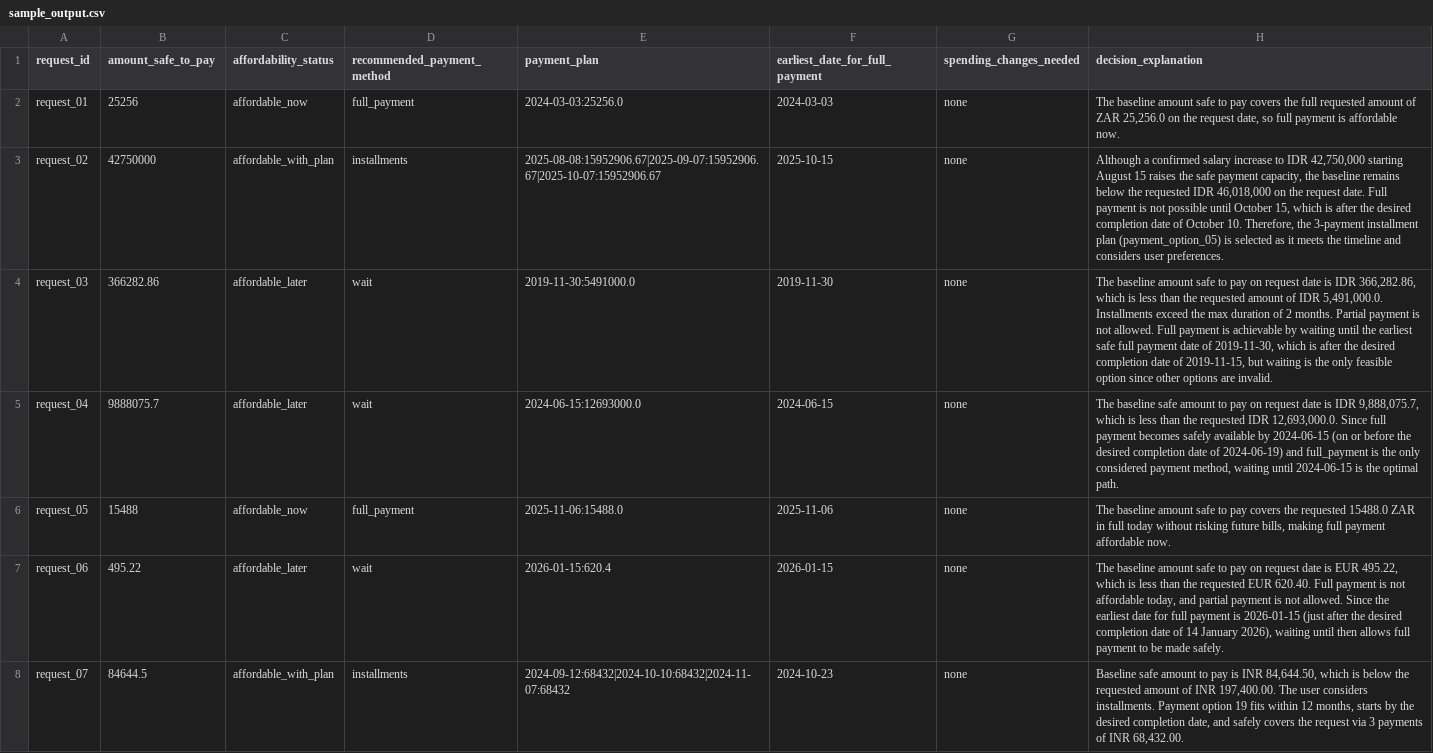
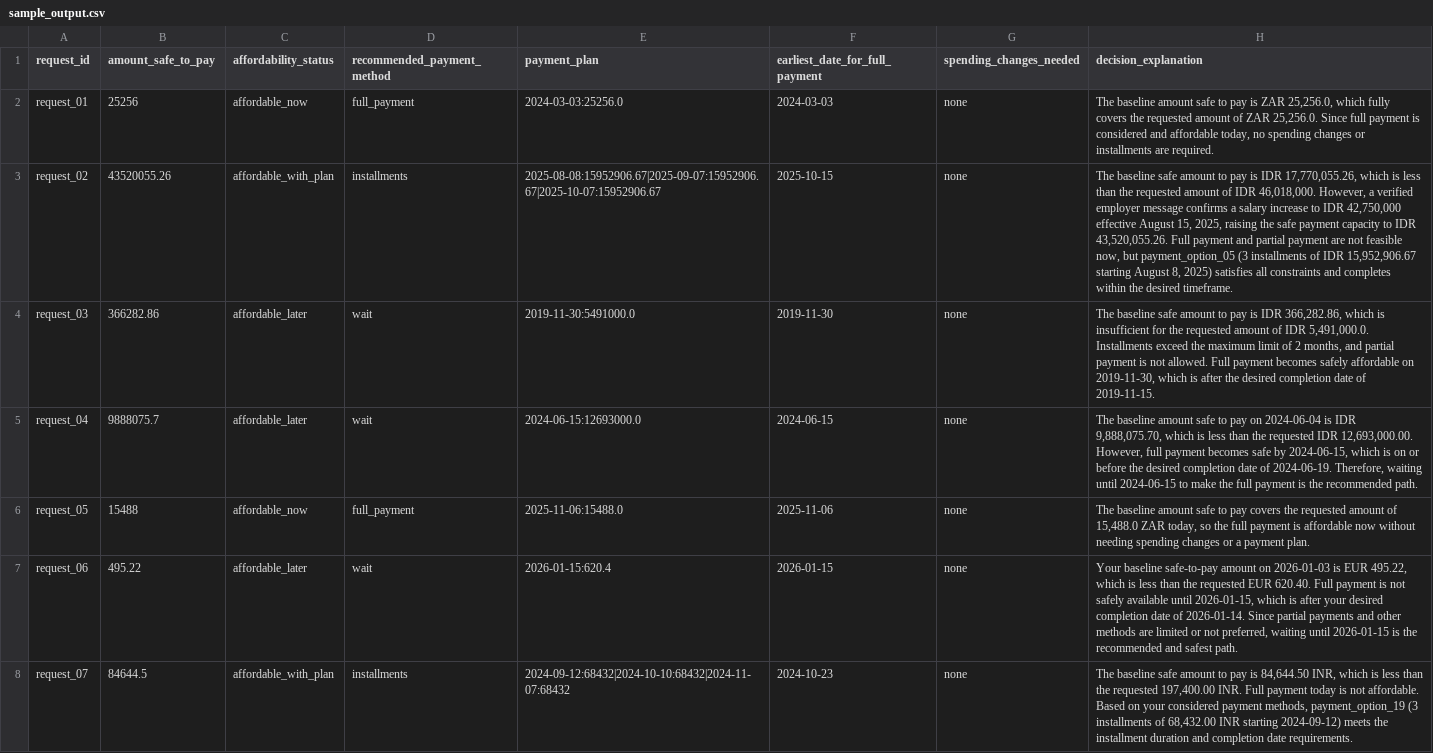
Before and after one commit to farah-salama/hackerrank-orchestrate-september26, a CSV file: sample_output.csv, drawn as a sheet; only a part is shown; the diff covers the shown part only; the diff names each change by its address in the sheet, - before the commit and + after, or states it on an @@ line.

Commit message:
feat: add comprehensive financial decision output and update model usage report

```diff
--- a/sample_output.csv
+++ b/sample_output.csv
-H2 (decision_explanation): …to pay covers the full requested amount of ZAR 25,256.0 on the request date, so full payment is affordable now.
+H2 (decision_explanation): …to pay is ZAR 25,256.0, which fully covers the requested amount of ZAR 25,256.0. Since full payment is considered and affordable today, no spending changes or installments are required.
-B3 (amount_safe_to_pay): 42750000
+B3 (amount_safe_to_pay): 43520055.26
-H3 (decision_explanation): Although a confirmed salary increase to IDR 42,750,000 starting August 15 raises the safe payment capacity, the baseline remains below the requested IDR 46,018,000 on the request date. Full payment is not possible until October 15, which is after the desired completion date of October 10. Therefore, the 3-payment installment plan (payment_option_05) is selected as it meets the timeline and considers user preferences.
+H3 (decision_explanation): The baseline safe amount to pay is IDR 17,770,055.26, which is less than the requested amount of IDR 46,018,000. However, a verified employer message confirms a salary increase to IDR 42,750,000 effective August 15, 2025, raising the safe payment capacity to IDR 43,520,055.26. Full payment and partial payment are not feasible now, but payment_option_05 (3 installments of IDR 15,952,906.67 starting August 8, 2025) satisfies all constraints and completes within the desired timeframe.
-H4 (decision_explanation): The baseline amount safe to pay on request date is IDR 366,282.86, which is less than the requested amount of IDR 5,491,000.0. Installments exceed the max duration of 2 months. Partial payment is not allowed. Full payment is achievable by waiting until the earliest safe full payment date of 2019-11-30, which is after the desired completion date of 2019-11-15, but waiting is the only feasible option since other options are invalid.
+H4 (decision_explanation): The baseline safe amount to pay is IDR 366,282.86, which is insufficient for the requested amount of IDR 5,491,000.0. Installments exceed the maximum limit of 2 months, and partial payment is not allowed. Full payment becomes safely affordable on 2019-11-30, which is after the desired completion date of 2019-11-15.
-H5 (decision_explanation): The baseline safe amount to pay on request date is IDR 9,888,075.7, which is less than the requested IDR 12,693,000.0. Since full payment becomes safely available by 2024-06-15 (on or before the desired completion date of 2024-06-19) and full_payment is the only considered payment method, waiting until 2024-06-15 is the optimal path.
+H5 (decision_explanation): The baseline amount safe to pay on 2024-06-04 is IDR 9,888,075.70, which is less than the requested IDR 12,693,000.00. However, full payment becomes safe by 2024-06-15, which is on or before the desired completion date of 2024-06-19. Therefore, waiting until 2024-06-15 to make the full payment is the recommended path.
-H6 (decision_explanation): …the requested 15488.0 ZAR in full today without risking future bills, making full payment affordable now.
+H6 (decision_explanation): …the requested amount of 15,488.0 ZAR today, so the full payment is affordable now without needing spending changes or a payment plan.
-H7 (decision_explanation): The baseline amount safe to pay on request date is EUR 495.22, which is less than the requested EUR 620.40. Full payment is not affordable today, and partial payment is not allowed. Since the earliest date for full payment is 2026-01-15 (just after the desired completion date of 14 January 2026), waiting until then allows full payment to be made safely.
+H7 (decision_explanation): Your baseline safe-to-pay amount on 2026-01-03 is EUR 495.22, which is less than the requested EUR 620.40. Full payment is not safely available until 2026-01-15, which is after your desired completion date of 2026-01-14. Since partial payments and other methods are limited or not preferred, waiting until 2026-01-15 is the recommended and safest path.
-H8 (decision_explanation): Baseline safe amount to pay is INR 84,644.50, which is below the requested amount of INR 197,400.00. The user considers installments. Payment option 19 fits within 12 months, starts by the desired completion date, and safely covers the request via 3 payments of INR 68,432.00.
+H8 (decision_explanation): The baseline safe amount to pay is 84,644.50 INR, which is less than the requested 197,400.00 INR. Full payment today is not affordable. Based on your considered payment methods, payment_option_19 (3 installments of 68,432.00 INR starting 2024-09-12) meets the installment duration and completion date requirements.
```
Also changed, not shown: 20 edited cells elsewhere in this file, 2 other files.
